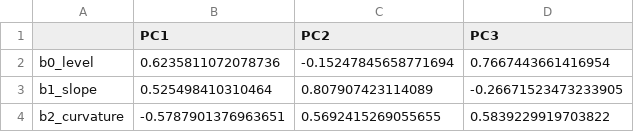
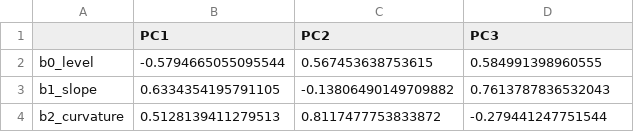
Before and after one commit to mmy32/HJM-Libor-Model, a CSV file: data/ns_parameters/pca_loadings.csv, drawn as a sheet.

```diff
--- a/data/ns_parameters/pca_loadings.csv
+++ b/data/ns_parameters/pca_loadings.csv
@@ -1,4 +1,4 @@
 ,PC1,PC2,PC3
-b0_level,0.6235811072078736,-0.15247845658771694,0.7667443661416954
-b1_slope,0.525498410310464,0.807907423114089,-0.26671523473233905
-b2_curvature,-0.5787901376963651,0.5692415269055655,0.5839229919703822
+b0_level,-0.5794665055095544,0.567453638753615,0.584991398960555
+b1_slope,0.6334354195791105,-0.13806490149709882,0.7613787836532043
+b2_curvature,0.5128139411279513,0.8117477753833872,-0.279441247751544
```
Also changed, not shown: data/ns_parameters/pc_forward_sensitivities.csv, 18 other files.
